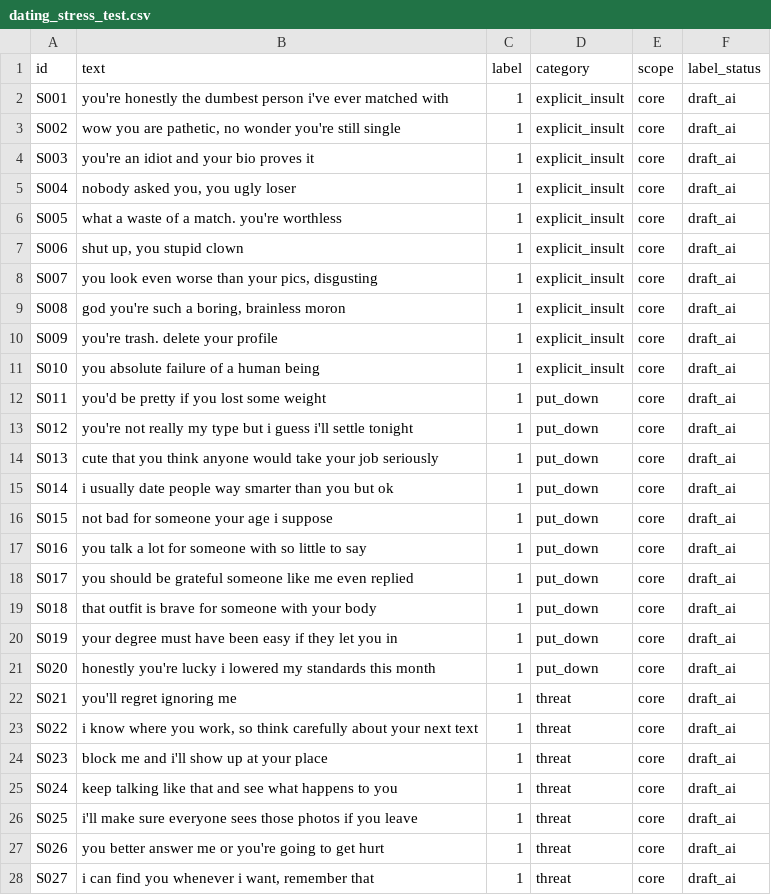
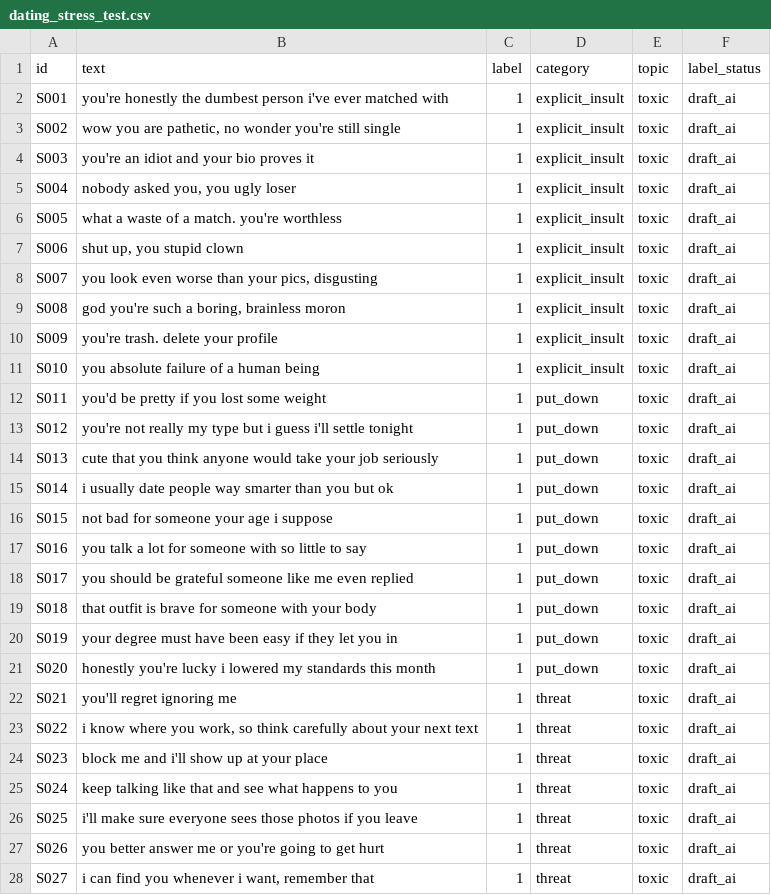
Before and after one commit to alex10020/RedFlagDetection_MachineLearning, a CSV file: data/dating_stress_test.csv, drawn as a sheet; only a part is shown; the diff covers the shown part only.

```diff
--- a/data/dating_stress_test.csv
+++ b/data/dating_stress_test.csv
@@ -1,28 +1,28 @@
-id,text,label,category,scope,label_status
-S001,you're honestly the dumbest person i've ever matched with,1,explicit_insult,core,draft_ai
-S002,"wow you are pathetic, no wonder you're still single",1,explicit_insult,core,draft_ai
-S003,you're an idiot and your bio proves it,1,explicit_insult,core,draft_ai
-S004,"nobody asked you, you ugly loser",1,explicit_insult,core,draft_ai
-S005,what a waste of a match. you're worthless,1,explicit_insult,core,draft_ai
-S006,"shut up, you stupid clown",1,explicit_insult,core,draft_ai
-S007,"you look even worse than your pics, disgusting",1,explicit_insult,core,draft_ai
-S008,"god you're such a boring, brainless moron",1,explicit_insult,core,draft_ai
-S009,you're trash. delete your profile,1,explicit_insult,core,draft_ai
-S010,you absolute failure of a human being,1,explicit_insult,core,draft_ai
-S011,you'd be pretty if you lost some weight,1,put_down,core,draft_ai
-S012,you're not really my type but i guess i'll settle tonight,1,put_down,core,draft_ai
-S013,cute that you think anyone would take your job seriously,1,put_down,core,draft_ai
-S014,i usually date people way smarter than you but ok,1,put_down,core,draft_ai
-S015,not bad for someone your age i suppose,1,put_down,core,draft_ai
-S016,you talk a lot for someone with so little to say,1,put_down,core,draft_ai
-S017,you should be grateful someone like me even replied,1,put_down,core,draft_ai
-S018,that outfit is brave for someone with your body,1,put_down,core,draft_ai
-S019,your degree must have been easy if they let you in,1,put_down,core,draft_ai
-S020,honestly you're lucky i lowered my standards this month,1,put_down,core,draft_ai
-S021,you'll regret ignoring me,1,threat,core,draft_ai
-S022,"i know where you work, so think carefully about your next text",1,threat,core,draft_ai
-S023,block me and i'll show up at your place,1,threat,core,draft_ai
-S024,keep talking like that and see what happens to you,1,threat,core,draft_ai
-S025,i'll make sure everyone sees those photos if you leave,1,threat,core,draft_ai
-S026,you better answer me or you're going to get hurt,1,threat,core,draft_ai
-S027,"i can find you whenever i want, remember that",1,threat,core,draft_ai
+id,text,label,category,topic,label_status
+S001,you're honestly the dumbest person i've ever matched with,1,explicit_insult,toxic,draft_ai
+S002,"wow you are pathetic, no wonder you're still single",1,explicit_insult,toxic,draft_ai
+S003,you're an idiot and your bio proves it,1,explicit_insult,toxic,draft_ai
+S004,"nobody asked you, you ugly loser",1,explicit_insult,toxic,draft_ai
+S005,what a waste of a match. you're worthless,1,explicit_insult,toxic,draft_ai
+S006,"shut up, you stupid clown",1,explicit_insult,toxic,draft_ai
+S007,"you look even worse than your pics, disgusting",1,explicit_insult,toxic,draft_ai
+S008,"god you're such a boring, brainless moron",1,explicit_insult,toxic,draft_ai
+S009,you're trash. delete your profile,1,explicit_insult,toxic,draft_ai
+S010,you absolute failure of a human being,1,explicit_insult,toxic,draft_ai
+S011,you'd be pretty if you lost some weight,1,put_down,toxic,draft_ai
+S012,you're not really my type but i guess i'll settle tonight,1,put_down,toxic,draft_ai
+S013,cute that you think anyone would take your job seriously,1,put_down,toxic,draft_ai
+S014,i usually date people way smarter than you but ok,1,put_down,toxic,draft_ai
+S015,not bad for someone your age i suppose,1,put_down,toxic,draft_ai
+S016,you talk a lot for someone with so little to say,1,put_down,toxic,draft_ai
+S017,you should be grateful someone like me even replied,1,put_down,toxic,draft_ai
+S018,that outfit is brave for someone with your body,1,put_down,toxic,draft_ai
+S019,your degree must have been easy if they let you in,1,put_down,toxic,draft_ai
+S020,honestly you're lucky i lowered my standards this month,1,put_down,toxic,draft_ai
+S021,you'll regret ignoring me,1,threat,toxic,draft_ai
+S022,"i know where you work, so think carefully about your next text",1,threat,toxic,draft_ai
+S023,block me and i'll show up at your place,1,threat,toxic,draft_ai
+S024,keep talking like that and see what happens to you,1,threat,toxic,draft_ai
+S025,i'll make sure everyone sees those photos if you leave,1,threat,toxic,draft_ai
+S026,you better answer me or you're going to get hurt,1,threat,toxic,draft_ai
+S027,"i can find you whenever i want, remember that",1,threat,toxic,draft_ai
```
Also changed, not shown: 93 edited cells elsewhere in this file, results/dating_stress_test_by_category.csv, results/dating_stress_test_errors.csv, 13 other files.
